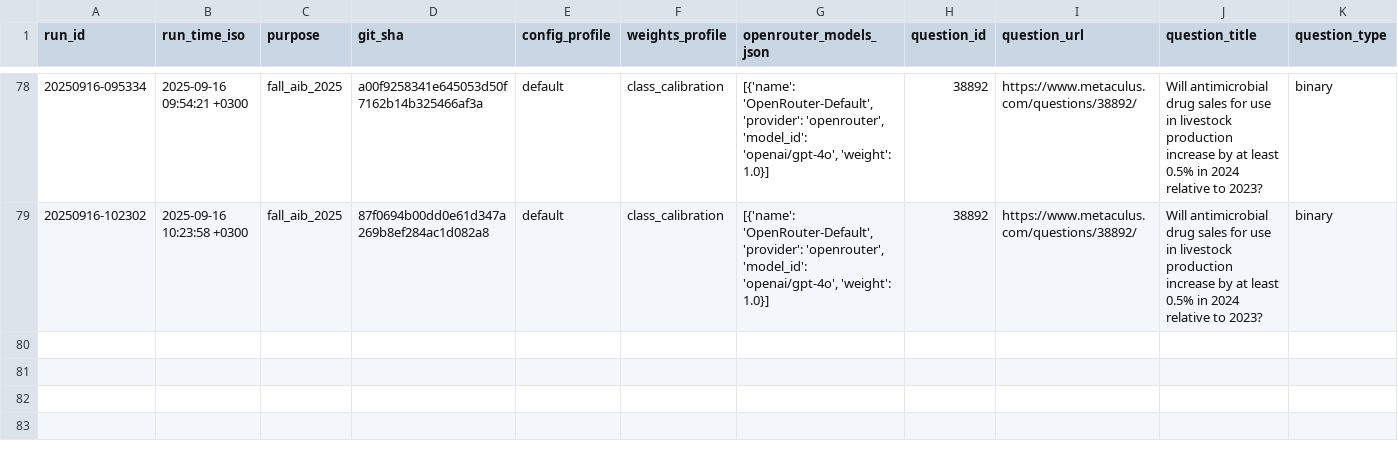
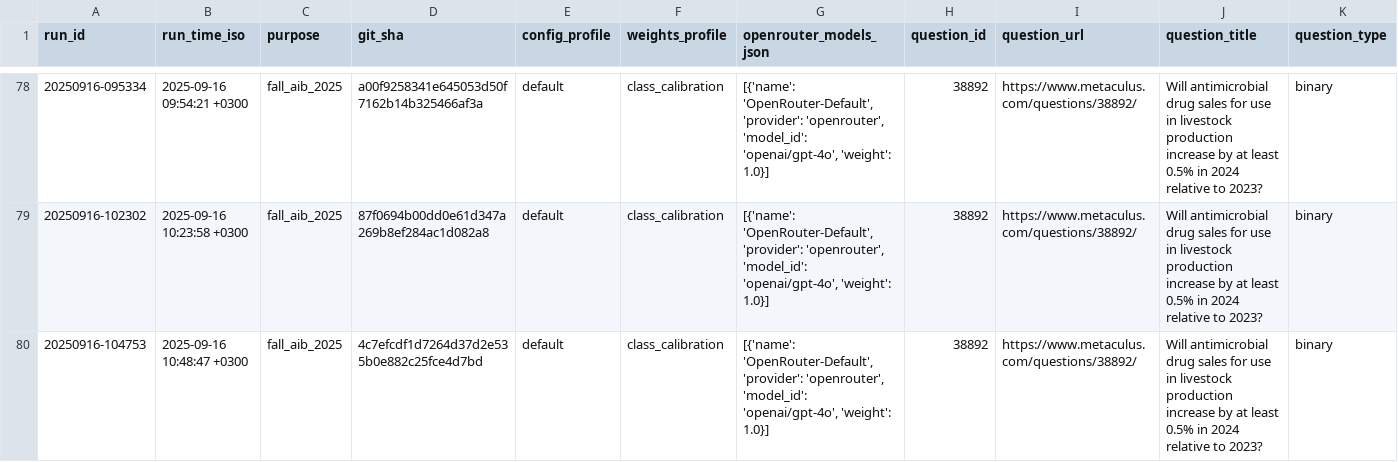
Before and after one commit to Metaculus/metac-bot-template, a CSV file: forecasts.csv, drawn as a sheet; only a part is shown, gaps mark what is left out; rows hold the shown columns only; the diff names each change by its address in the sheet, - before the commit and + after, or states it on an @@ line.

```diff
--- a/forecasts.csv
+++ b/forecasts.csv
+row 80: 20250916-104753 | 2025-09-16 10:48:47 +0300 | fall_aib_2025 | 4c7efcdf1d7264d37d2e535b0e882c25fce4d7bd | default | class_calibration | [{'name': 'OpenRouter-Default', 'provider': 'openrouter', 'model_id': 'openai/gpt-4o', 'weight': 1.0}] | 38892 | https://www.metaculus.com/questions/38892/ | Will antimicrobial drug sales for use in livestock production increase by at least 0.5% in 2024 relative to 2023? | binary
```
Also changed, not shown: 1 other file.
